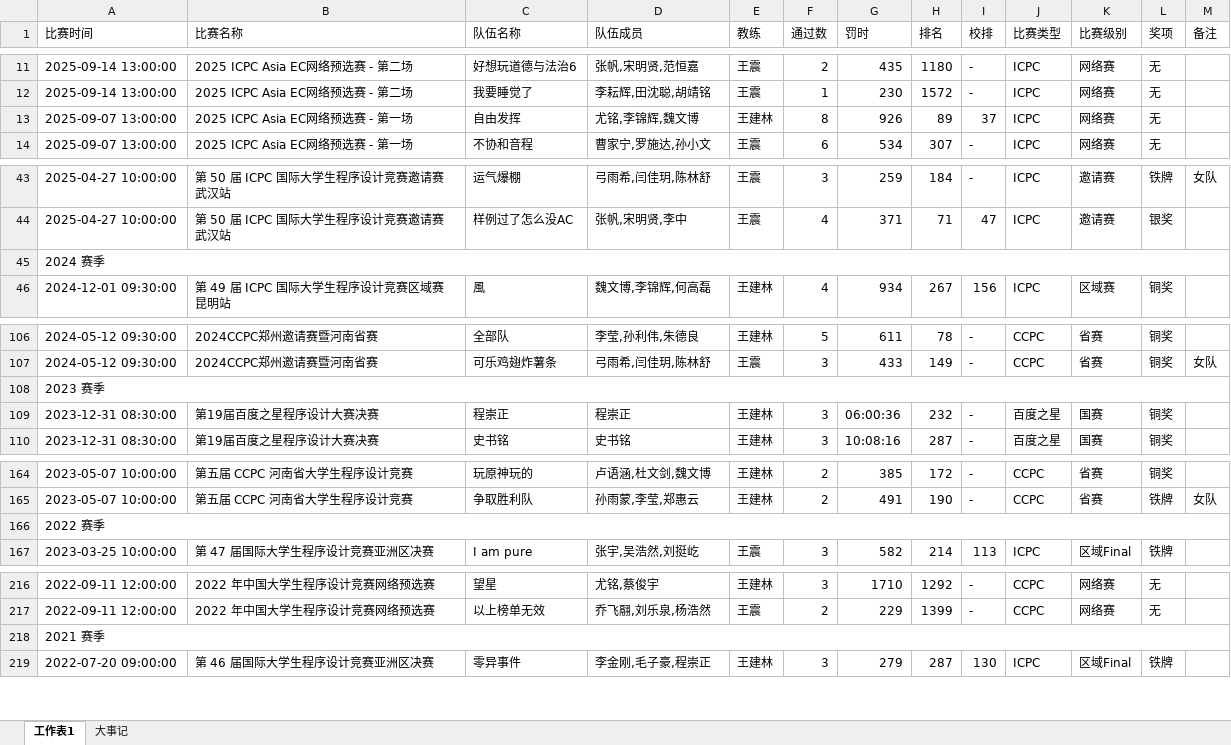
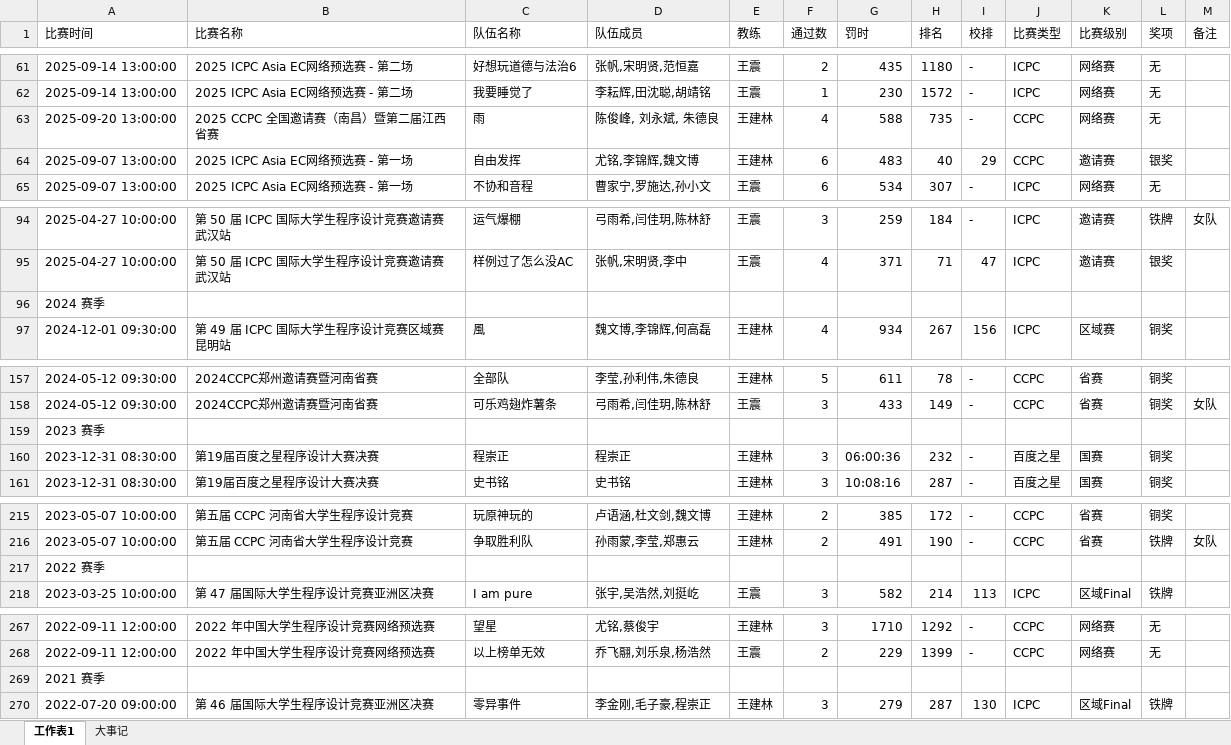
Before and after one commit to HENU-ACMERDB/HENU-ACMERDB, an Excel workbook: HENU-ACMERDB.xlsx, sheet 工作表1, drawn as a sheet; only a part is shown, gaps mark what is left out; values as stored, in another font and other column widths than the file's, no cell formats; removed rows and columns are numbered as before the commit, all else as after; the diff covers the shown part only; the diff names each change by its address in the sheet, - before the commit and + after, or states it on an @@ line.

```diff
--- a/HENU-ACMERDB.xlsx (sheet 工作表1)
+++ b/HENU-ACMERDB.xlsx (sheet 工作表1)
+row 63: 2025-09-20 13:00:00 | 2025 CCPC 全国邀请赛（南昌）暨第二届江西省赛 | 雨 | 陈俊峰, 刘永斌, 朱德良 | 王建林 | 4 | 588 | 735 | - | CCPC | 网络赛 | 无
-F64 (通过数): 8
+F64 (通过数): 6
-G64 (罚时): 926
+G64 (罚时): 483
-H64 (排名): 89
+H64 (排名): 40
-I64 (校排): 37
+I64 (校排): 29
-J64 (比赛类型): ICPC
+J64 (比赛类型): CCPC
-K64 (比赛级别): 网络赛
+K64 (比赛级别): 邀请赛
-L64 (奖项): 无
+L64 (奖项): 银奖
-A45:M45 merged
-A108:M108 merged
-A166:M166 merged
-A218:M218 merged
```
Also changed, not shown: 50 added rows and merged cells elsewhere in this sheet, sheet 大事记, cell formats, 2 other files.
